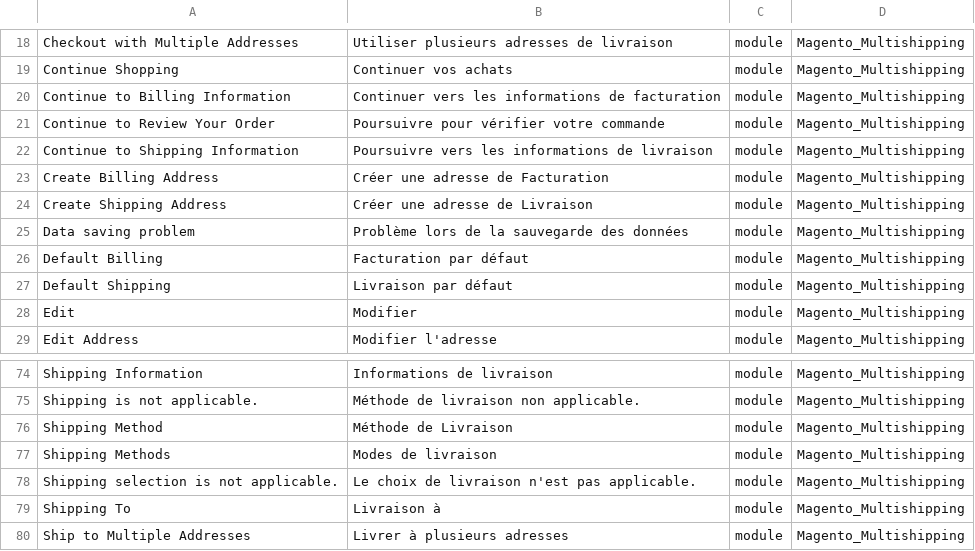
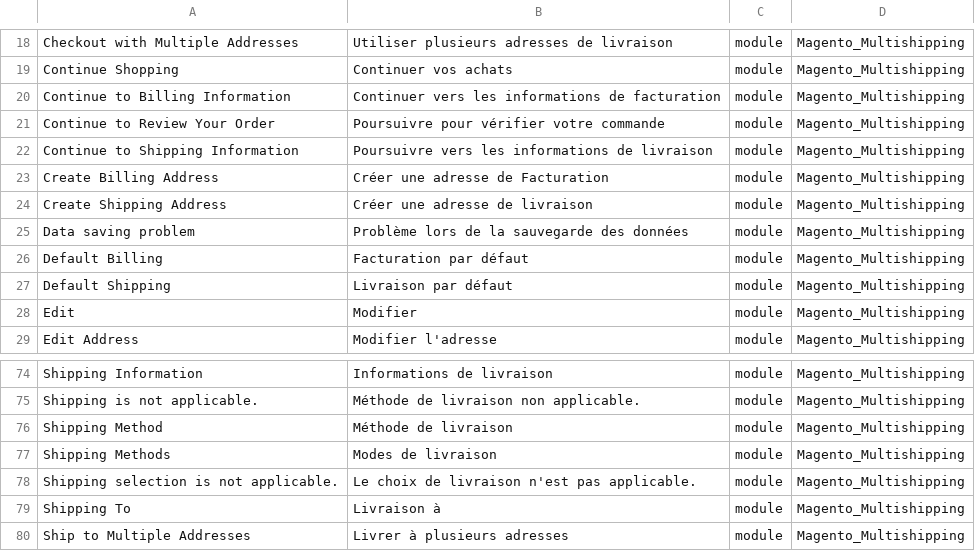
Before and after one commit to Imaginaerum/magento2-language-fr-fr, a CSV file: fr_fr.module.magento_multishipping.csv, drawn as a sheet; only a part is shown, gaps mark what is left out.

```diff
--- a/fr_fr.module.magento_multishipping.csv
+++ b/fr_fr.module.magento_multishipping.csv
@@ -23,3 +23,3 @@
 "Create Billing Address","Créer une adresse de Facturation",module,Magento_Multishipping
-"Create Shipping Address","Créer une adresse de Livraison",module,Magento_Multishipping
+"Create Shipping Address","Créer une adresse de livraison",module,Magento_Multishipping
 "Data saving problem","Problème lors de la sauvegarde des données",module,Magento_Multishipping
@@ -75,3 +75,3 @@
 "Shipping is not applicable.","Méthode de livraison non applicable.",module,Magento_Multishipping
-"Shipping Method","Méthode de Livraison",module,Magento_Multishipping
+"Shipping Method","Méthode de livraison",module,Magento_Multishipping
 "Shipping Methods","Modes de livraison",module,Magento_Multishipping
```
Also changed, not shown: fr_fr.module.magento_braintree.csv, fr_fr.module.magento_checkout.csv, 7 other files.
